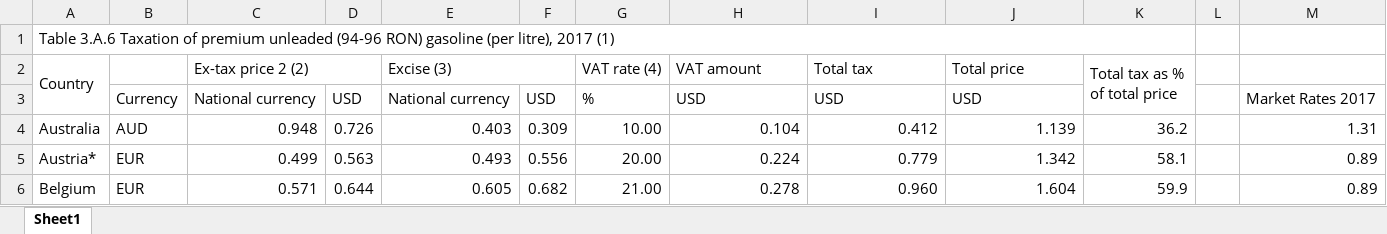
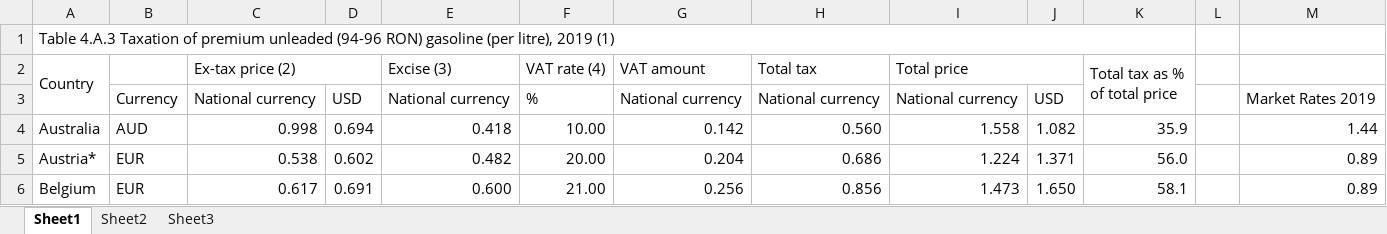
Before and after one commit to TaxFoundation/consumption-taxes, an Excel workbook: source_data/taxation-premium-unleaded-gasoline-ctt-trends.xlsx, sheet Sheet1, drawn as a sheet; only a part is shown; values as stored, in another font and other column widths than the file's, no cell formats; removed rows and columns are numbered as before the commit, all else as after; the diff covers the shown part only; the diff names each change by its address in the sheet, - before the commit and + after, or states it on an @@ line.

```diff
--- a/source_data/taxation-premium-unleaded-gasoline-ctt-trends.xlsx (sheet Sheet1)
+++ b/source_data/taxation-premium-unleaded-gasoline-ctt-trends.xlsx (sheet Sheet1)
+sheet tab: Sheet2
+sheet tab: Sheet3
-column F, rows 3-6: USD | 0.309 | 0.556 | 0.682
+column J, rows 3-6: USD | 1.082 | 1.371 | 1.650
-A1 (Country): Table 3.A.6 Taxation of premium unleaded (94-96 RON) gasoline (per litre), 2017 (1)
+A1 (Country): Table 4.A.3 Taxation of premium unleaded (94-96 RON) gasoline (per litre), 2019 (1)
-C2: Ex-tax price 2 (2)
+C2: Ex-tax price (2)
-E2:F2 merged
+I2:J2 merged
-G3 (VAT amount): USD
+G3 (VAT amount): National currency
-H3 (Total tax): USD
+H3 (Total tax): National currency
-I3 (Total price): USD
+I3 (Total price): National currency
-M3: Market Rates 2017
+M3: Market Rates 2019
-C4 (Ex-tax price (2)): 0.948
+C4 (Ex-tax price (2)): 0.998
-D4: 0.726
+D4: 0.694
-E4 (Excise (3)): 0.403
+E4 (Excise (3)): 0.418
-G4 (VAT amount): 0.104
+G4 (VAT amount): 0.142
-H4 (Total tax): 0.412
+H4 (Total tax): 0.560
-I4 (Total price): 1.139
+I4 (Total price): 1.558
-K4 (Total tax as % of total price): 36.2
+K4 (Total tax as % of total price): 35.9
-M4: 1.31
+M4: 1.44
-C5 (Ex-tax price (2)): 0.499
+C5 (Ex-tax price (2)): 0.538
-D5: 0.563
+D5: 0.602
-E5 (Excise (3)): 0.493
+E5 (Excise (3)): 0.482
-G5 (VAT amount): 0.224
+G5 (VAT amount): 0.204
-H5 (Total tax): 0.779
+H5 (Total tax): 0.686
-I5 (Total price): 1.342
+I5 (Total price): 1.224
-K5 (Total tax as % of total price): 58.1
+K5 (Total tax as % of total price): 56.0
-C6 (Ex-tax price (2)): 0.571
+C6 (Ex-tax price (2)): 0.617
-D6: 0.644
+D6: 0.691
-E6 (Excise (3)): 0.605
+E6 (Excise (3)): 0.600
-G6 (VAT amount): 0.278
+G6 (VAT amount): 0.256
-H6 (Total tax): 0.960
+H6 (Total tax): 0.856
-I6 (Total price): 1.604
+I6 (Total price): 1.473
-K6 (Total tax as % of total price): 59.9
+K6 (Total tax as % of total price): 58.1
```
Also changed, not shown: 1 added row, 5 removed rows and 233 edited cells elsewhere in this sheet, cell formats, formulas that keep their value, source_data/taxation-alcoholic-beverages-ctt-trends.xlsx, source_data/taxation-households-light-fuel-oil-ctt-trends.xlsx, 17 other files.
